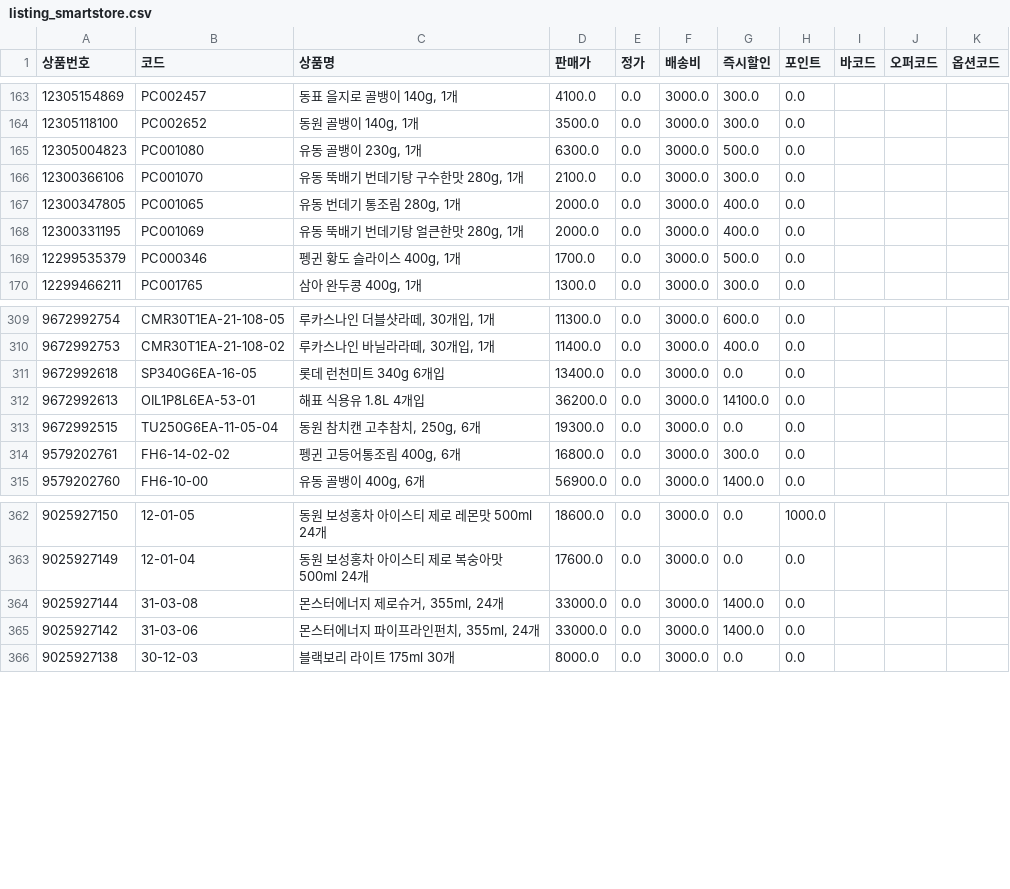
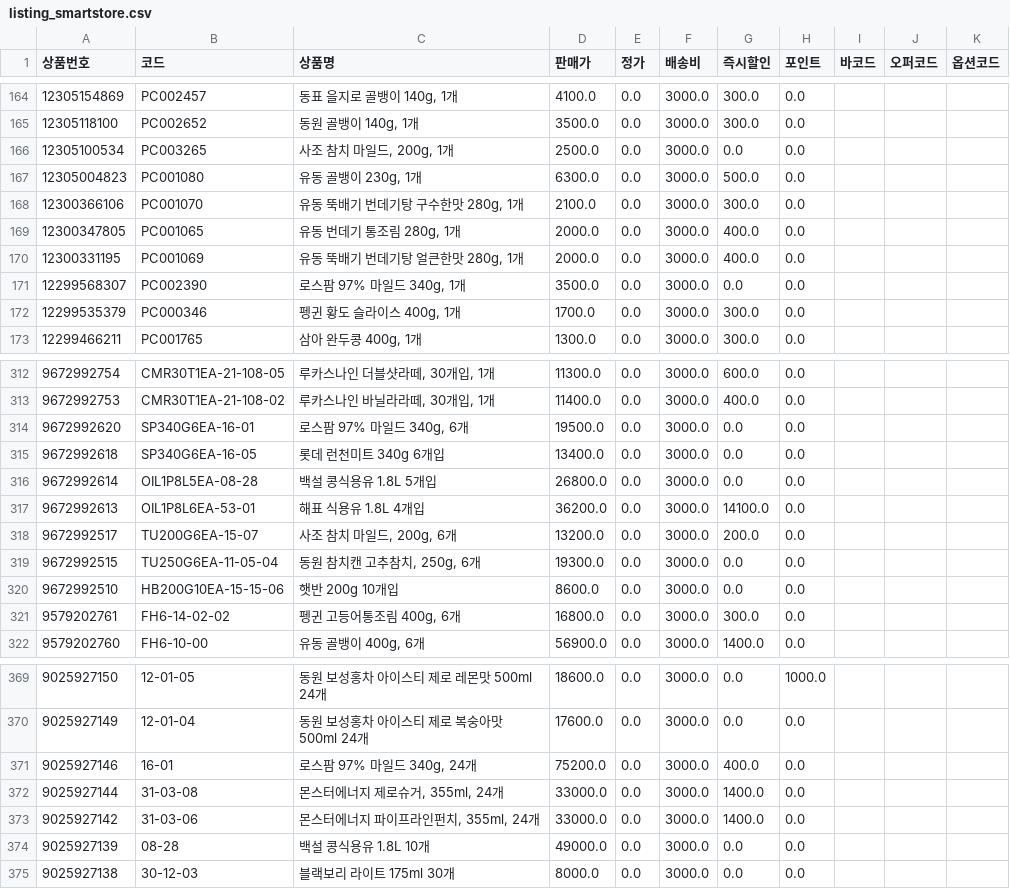
Before and after one commit to OURPROJECTDAO/work-automation-app, a CSV file: reference/listing_smartstore.csv, drawn as a sheet; only a part is shown, gaps mark what is left out; the diff covers the shown part only.

Commit message:
data(listing): smartstore 갱신 (755건)

```diff
--- a/reference/listing_smartstore.csv
+++ b/reference/listing_smartstore.csv
@@ -164,2 +165,3 @@
 12305118100,PC002652,"동원 골뱅이 140g, 1개",3500.0,0.0,3000.0,300.0,0.0,,,
+12305100534,PC003265,"사조 참치 마일드, 200g, 1개",2500.0,0.0,3000.0,0.0,0.0,,,
 12305004823,PC001080,"유동 골뱅이 230g, 1개",6300.0,0.0,3000.0,500.0,0.0,,,
@@ -168,3 +170,4 @@
 12300331195,PC001069,"유동 뚝배기 번데기탕 얼큰한맛 280g, 1개",2000.0,0.0,3000.0,400.0,0.0,,,
-12299535379,PC000346,"펭귄 황도 슬라이스 400g, 1개",1700.0,0.0,3000.0,500.0,0.0,,,
+12299568307,PC002390,"로스팜 97% 마일드 340g, 1개",3500.0,0.0,3000.0,0.0,0.0,,,
+12299535379,PC000346,"펭귄 황도 슬라이스 400g, 1개",1700.0,0.0,3000.0,300.0,0.0,,,
 12299466211,PC001765,"삼아 완두콩 400g, 1개",1300.0,0.0,3000.0,300.0,0.0,,,
@@ -310,5 +313,9 @@
 9672992753,CMR30T1EA-21-108-02,"루카스나인 바닐라라떼, 30개입, 1개",11400.0,0.0,3000.0,400.0,0.0,,,
+9672992620,SP340G6EA-16-01,"로스팜 97% 마일드 340g, 6개",19500.0,0.0,3000.0,0.0,0.0,,,
 9672992618,SP340G6EA-16-05,롯데 런천미트 340g 6개입,13400.0,0.0,3000.0,0.0,0.0,,,
+9672992614,OIL1P8L5EA-08-28,백설 콩식용유 1.8L 5개입,26800.0,0.0,3000.0,0.0,0.0,,,
 9672992613,OIL1P8L6EA-53-01,해표 식용유 1.8L 4개입,36200.0,0.0,3000.0,14100.0,0.0,,,
+9672992517,TU200G6EA-15-07,"사조 참치 마일드, 200g, 6개",13200.0,0.0,3000.0,200.0,0.0,,,
 9672992515,TU250G6EA-11-05-04,"동원 참치캔 고추참치, 250g, 6개",19300.0,0.0,3000.0,0.0,0.0,,,
+9672992510,HB200G10EA-15-15-06,햇반 200g 10개입,8600.0,0.0,3000.0,0.0,0.0,,,
 9579202761,FH6-14-02-02,"펭귄 고등어통조림 400g, 6개",16800.0,0.0,3000.0,300.0,0.0,,,
@@ -363,4 +370,6 @@
 9025927149,12-01-04,동원 보성홍차 아이스티 제로 복숭아맛 500ml 24개,17600.0,0.0,3000.0,0.0,0.0,,,
+9025927146,16-01,"로스팜 97% 마일드 340g, 24개",75200.0,0.0,3000.0,400.0,0.0,,,
 9025927144,31-03-08,"몬스터에너지 제로슈거, 355ml, 24개",33000.0,0.0,3000.0,1400.0,0.0,,,
 9025927142,31-03-06,"몬스터에너지 파이프라인펀치, 355ml, 24개",33000.0,0.0,3000.0,1400.0,0.0,,,
+9025927139,08-28,백설 콩식용유 1.8L 10개,49000.0,0.0,3000.0,0.0,0.0,,,
 9025927138,30-12-03,블랙보리 라이트 175ml 30개,8000.0,0.0,3000.0,0.0,0.0,,,
```
Also changed, not shown: 8 added rows and 23 edited cells elsewhere in this file.
